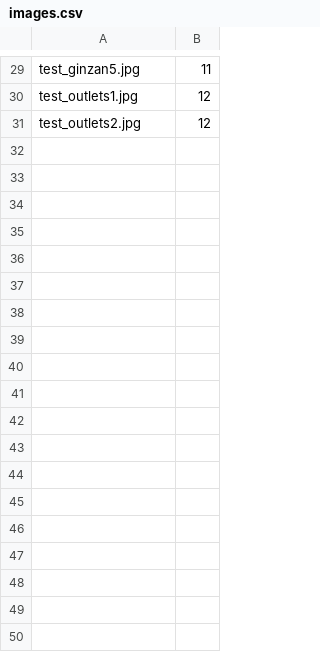
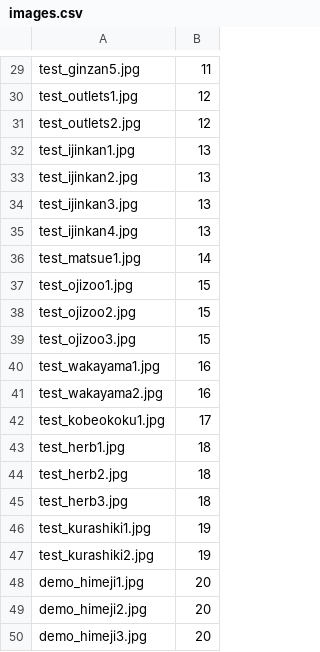
Before and after one commit to tourlocus/pbl-tourlocus-api2, a CSV file: db/csv/images.csv, drawn as a sheet; only a part is shown, gaps mark what is left out.

```diff
--- a/db/csv/images.csv
+++ b/db/csv/images.csv
@@ -31 +31,20 @@ test_outlets1.jpg,12
 test_outlets2.jpg,12
+test_ijinkan1.jpg,13
+test_ijinkan2.jpg,13
+test_ijinkan3.jpg,13
+test_ijinkan4.jpg,13
+test_matsue1.jpg,14
+test_ojizoo1.jpg,15
+test_ojizoo2.jpg,15
+test_ojizoo3.jpg,15
+test_wakayama1.jpg,16
+test_wakayama2.jpg,16
+test_kobeokoku1.jpg,17
+test_herb1.jpg,18
+test_herb2.jpg,18
+test_herb3.jpg,18
+test_kurashiki1.jpg,19
+test_kurashiki2.jpg,19
+demo_himeji1.jpg,20
+demo_himeji2.jpg,20
+demo_himeji3.jpg,20
```
Also changed, not shown: db/csv/articles.csv, db/csv/presents.csv, 24 other files.
